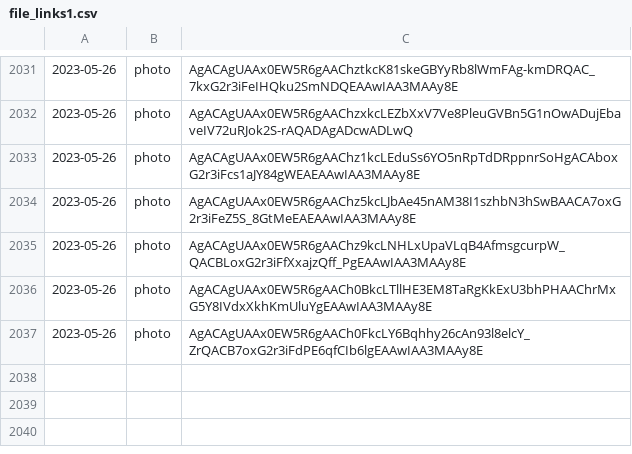
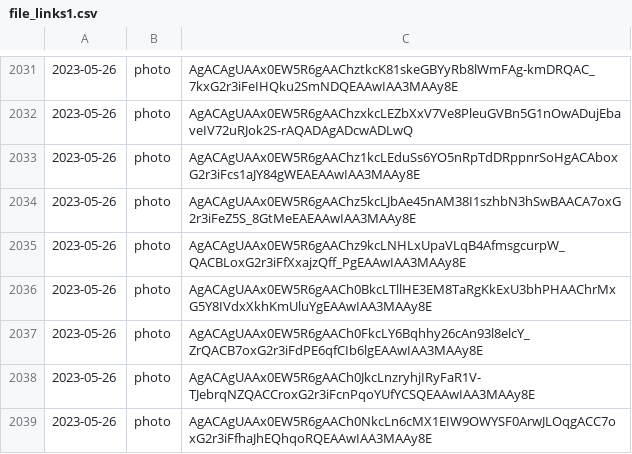
Before and after one commit to lahirunirmalx/csvdump, a CSV file: file_links1.csv, drawn as a sheet; only a part is shown, gaps mark what is left out; the diff names each change by its address in the sheet, - before the commit and + after, or states it on an @@ line.

Commit message:
adding changes 2023-05-26 19:24:13 2

```diff
--- a/file_links1.csv
+++ b/file_links1.csv
+row 2038: 2023-05-26 | photo | AgACAgUAAx0EW5R6gAACh0JkcLnzryhjIRyFaR1V-TJebrqNZQACCroxG2r3iFcnPqoYUfYCSQEAAwIAA3MAAy8E
+row 2039: 2023-05-26 | photo | AgACAgUAAx0EW5R6gAACh0NkcLn6cMX1EIW9OWYSF0ArwJLOqgACC7oxG2r3iFfhaJhEQhqoRQEAAwIAA3MAAy8E
```
